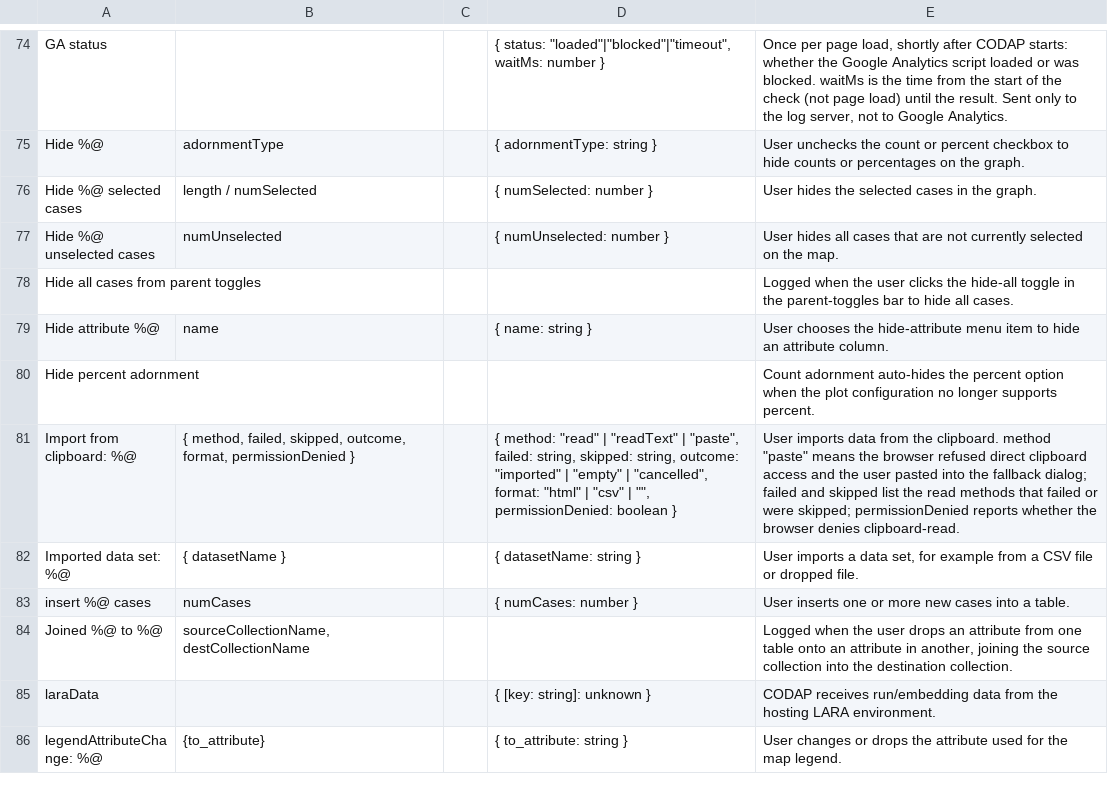
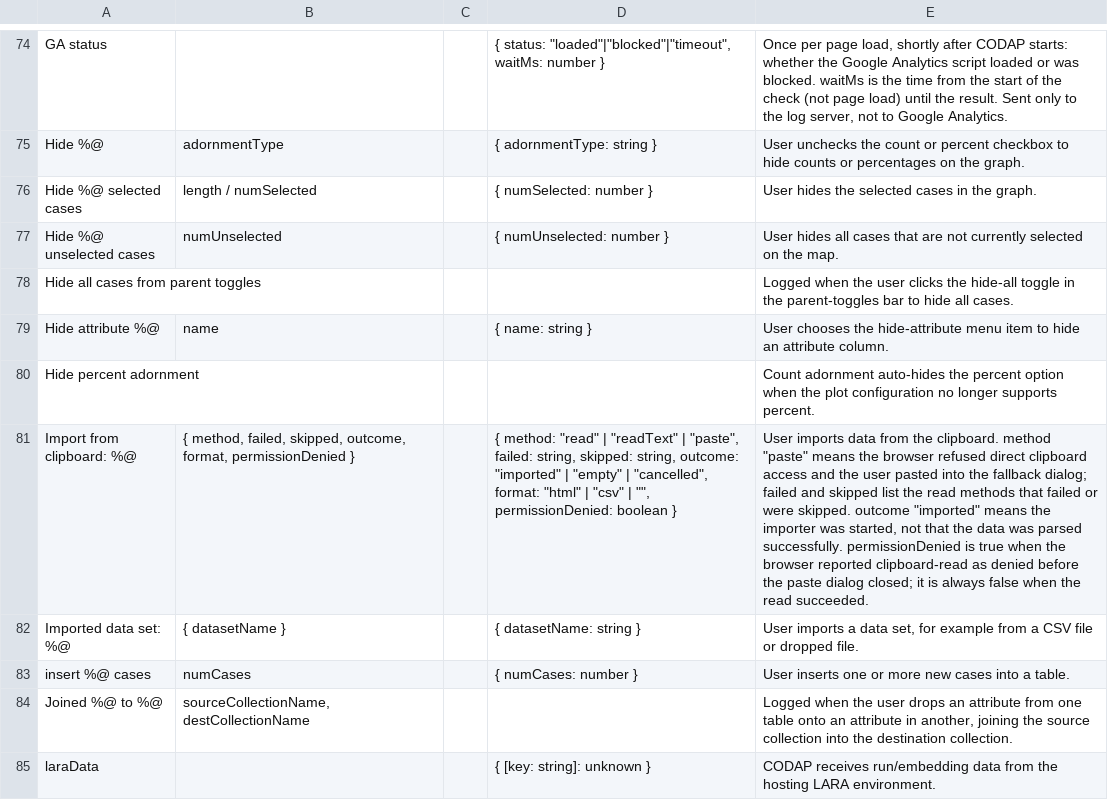
Before and after one commit to concord-consortium/codap, a CSV file: .claude/skills/generate-log-events-csv/codap-v3-log-events.csv, drawn as a sheet; only a part is shown, gaps mark what is left out; the shorter side is filled out with more unchanged rows; the diff names each change by its address in the sheet, - before the commit and + after, or states it on an @@ line.

```diff
--- a/.claude/skills/generate-log-events-csv/codap-v3-log-events.csv
+++ b/.claude/skills/generate-log-events-csv/codap-v3-log-events.csv
-E81: …or were skipped; permissionDenied reports whether the browser denies clipboard-read.
+E81: …or were skipped. outcome "imported" means the importer was started, not that the data was parsed successfully. permissionDenied is true when the browser reported clipboard-read as denied before the paste dialog closed; it is always false when the read succeeded.
```
Also changed, not shown: 9 other files.
